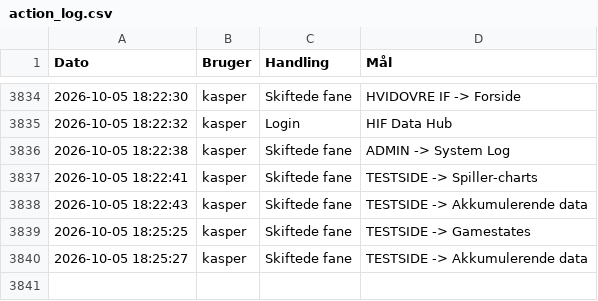
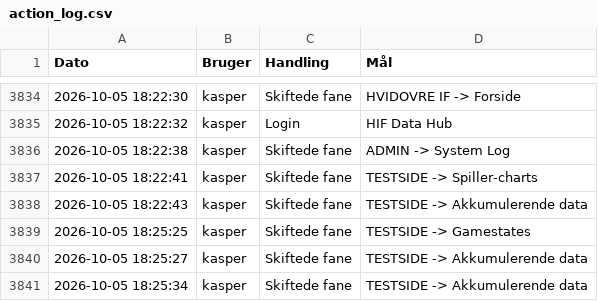
Before and after one commit to kamudinho/HIF-Data, a CSV file: data/action_log.csv, drawn as a sheet; only a part is shown, gaps mark what is left out; the diff names each change by its address in the sheet, - before the commit and + after, or states it on an @@ line.

Commit message:
Log update: kasper

```diff
--- a/data/action_log.csv
+++ b/data/action_log.csv
+row 3841: 2026-10-05 18:25:34 | kasper | Skiftede fane | TESTSIDE -> Akkumulerende data
```
